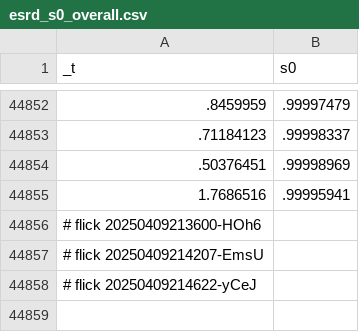
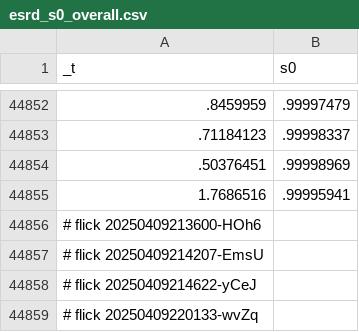
Before and after one commit to abikesa/mole, a CSV file: kitabo/ensi/testbin/test3/assets/csv/esrd_s0_overall.csv, drawn as a sheet; only a part is shown, gaps mark what is left out; the diff names each change by its address in the sheet, - before the commit and + after, or states it on an @@ line.

Commit message:
kitabo/ensi/testbin/test3/assets/csv/esrd_s0_overall.csv

```diff
--- a/kitabo/ensi/testbin/test3/assets/csv/esrd_s0_overall.csv
+++ b/kitabo/ensi/testbin/test3/assets/csv/esrd_s0_overall.csv
+row 44859: # flick 20250409220133-wvZq
```
